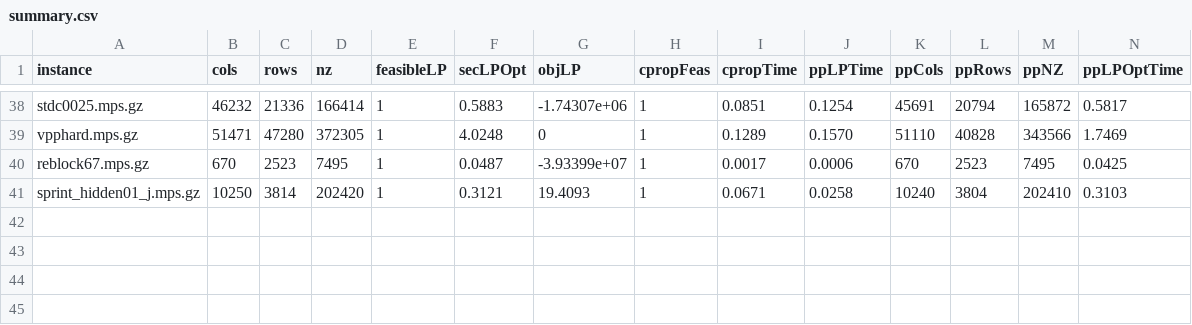
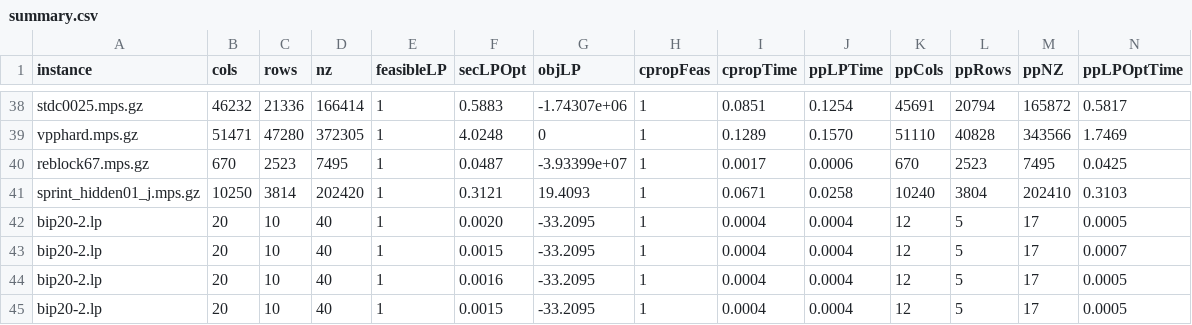
Before and after one commit to h-g-s/cprop, a CSV file: summary.csv, drawn as a sheet; only a part is shown, gaps mark what is left out; rows hold the shown columns only; the diff names each change by its address in the sheet, - before the commit and + after, or states it on an @@ line.

```diff
--- a/summary.csv
+++ b/summary.csv
+row 42: bip20-2.lp | 20 | 10 | 40 | 1 | 0.0020 | -33.2095 | 1 | 0.0004 | 0.0004 | 12 | 5 | 17 | 0.0005
+row 43: bip20-2.lp | 20 | 10 | 40 | 1 | 0.0015 | -33.2095 | 1 | 0.0004 | 0.0004 | 12 | 5 | 17 | 0.0007
+row 44: bip20-2.lp | 20 | 10 | 40 | 1 | 0.0016 | -33.2095 | 1 | 0.0004 | 0.0004 | 12 | 5 | 17 | 0.0005
+row 45: bip20-2.lp | 20 | 10 | 40 | 1 | 0.0015 | -33.2095 | 1 | 0.0004 | 0.0004 | 12 | 5 | 17 | 0.0005
```
Also changed, not shown: 1 other file.
